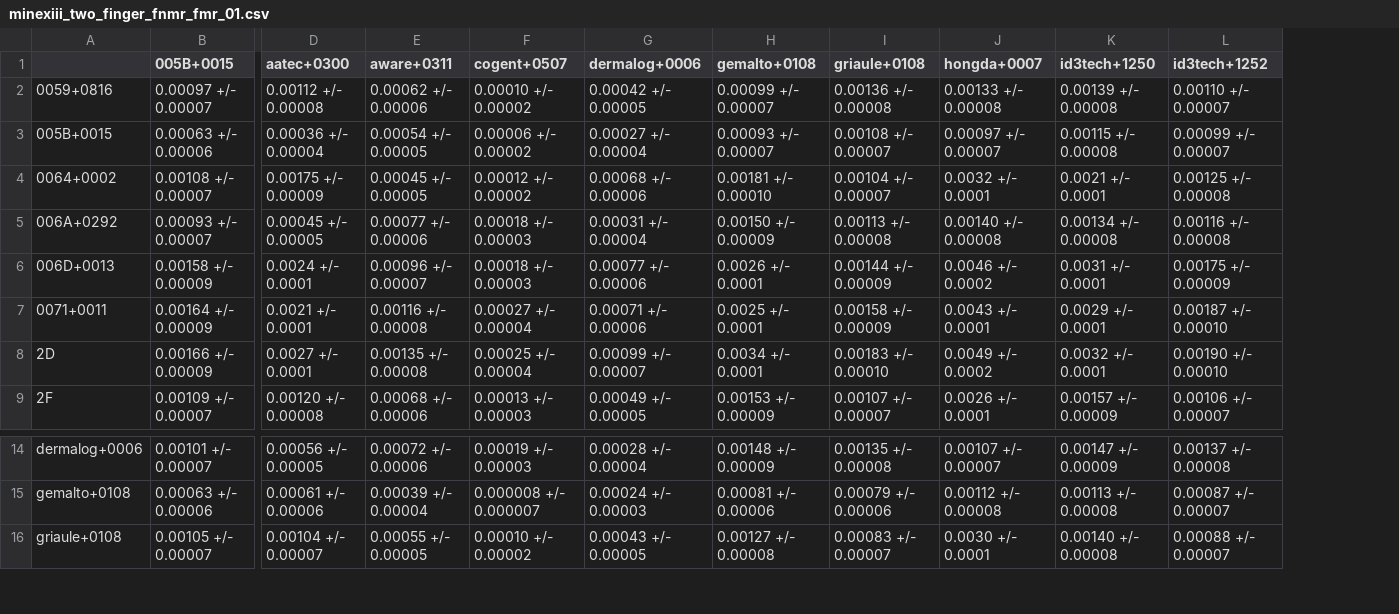
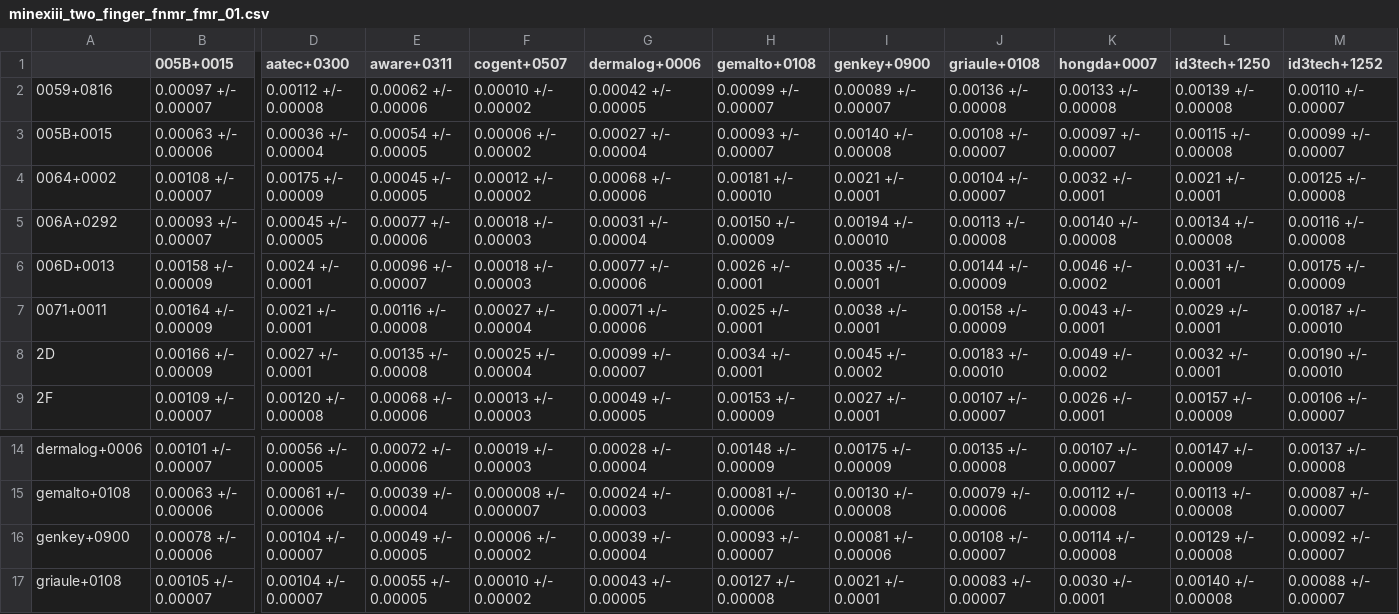
Before and after one commit to usnistgov/minex, a CSV file: results/csvs/minexiii_two_finger_fnmr_fmr_01.csv, drawn as a sheet; only a part is shown, gaps mark what is left out; rows hold the shown columns only; the diff names each change by its address in the sheet, - before the commit and + after, or states it on an @@ line.

Commit message:
add participant Genkey Solutions BV

```diff
--- a/results/csvs/minexiii_two_finger_fnmr_fmr_01.csv
+++ b/results/csvs/minexiii_two_finger_fnmr_fmr_01.csv
+column I (genkey+0900), rows 2-9: 0.00089 +/- 0.00007 | 0.00140 +/- 0.00008 | 0.0021 +/- 0.0001 | 0.00194 +/- 0.00010 | 0.0035 +/- 0.0001 | 0.0038 +/- 0.0001 | 0.0045 +/- 0.0002 | 0.0027 +/- 0.0001; rows 14-15: 0.00175 +/- 0.00009 | 0.00130 +/- 0.00008; row 17: 0.0021 +/- 0.0001
+row 16: genkey+0900 | 0.00078 +/- 0.00006 | 0.00104 +/- 0.00007 | 0.00049 +/- 0.00005 | 0.00006 +/- 0.00002 | 0.00039 +/- 0.00004 | 0.00093 +/- 0.00007 | 0.00081 +/- 0.00006 | 0.00108 +/- 0.00007 | 0.00114 +/- 0.00008 | 0.00129 +/- 0.00008 | 0.00092 +/- 0.00007
```
Also changed, not shown: results/csvs/minexiii_timing.csv, results/csvs/minexiii_two_finger_fnmr_fmr_0001.csv, 56 other files.
